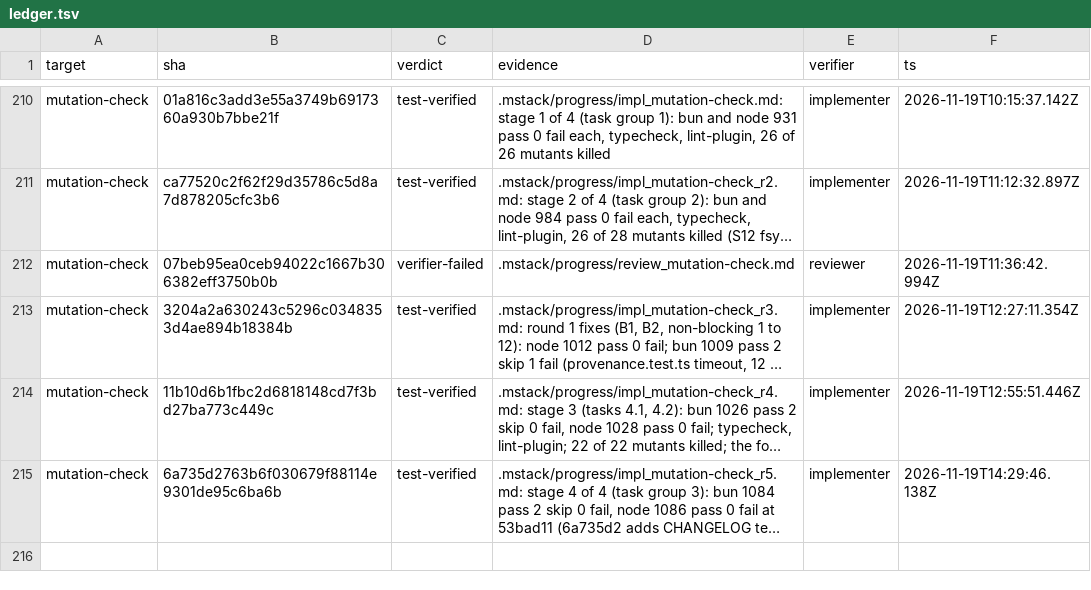
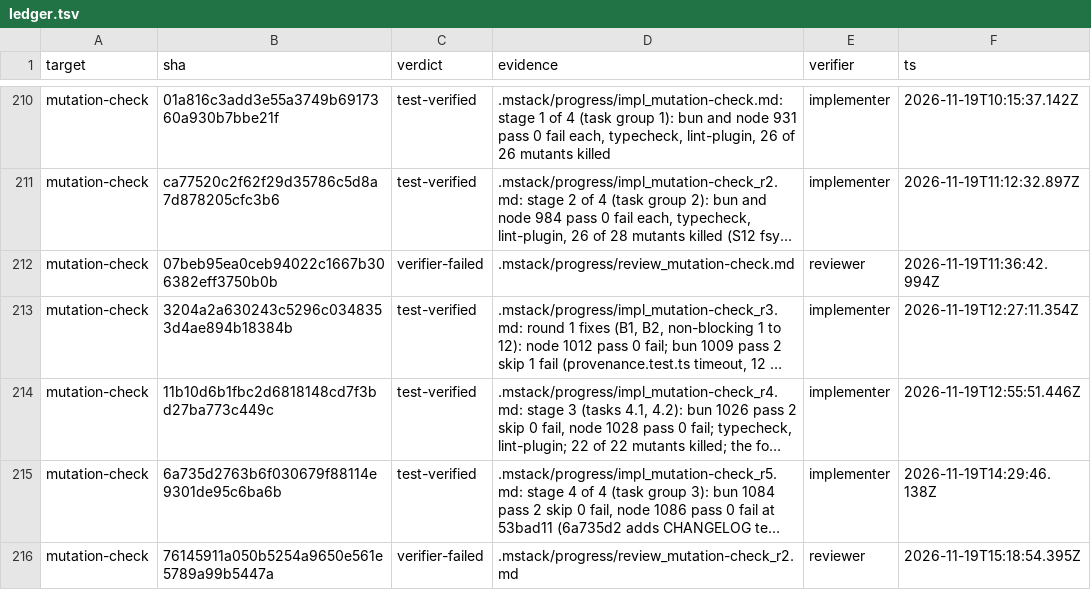
Before and after one commit to romerma/mstack, a TSV file: .mstack/ledger.tsv, drawn as a sheet; only a part is shown, gaps mark what is left out; long unchanged cells end in …; the diff names each change by its address in the sheet, - before the commit and + after, or states it on an @@ line.

Commit message:
chore: record the item 42 round 2 review and verdict

```diff
--- a/.mstack/ledger.tsv
+++ b/.mstack/ledger.tsv
+row 216: mutation-check | 76145911a050b5254a9650e561e5789a99b5447a | verifier-failed | .mstack/progress/review_mutation-check_r2.md | reviewer | 2026-11-19T15:18:54.395Z
```
Also changed, not shown: 1 other file.
